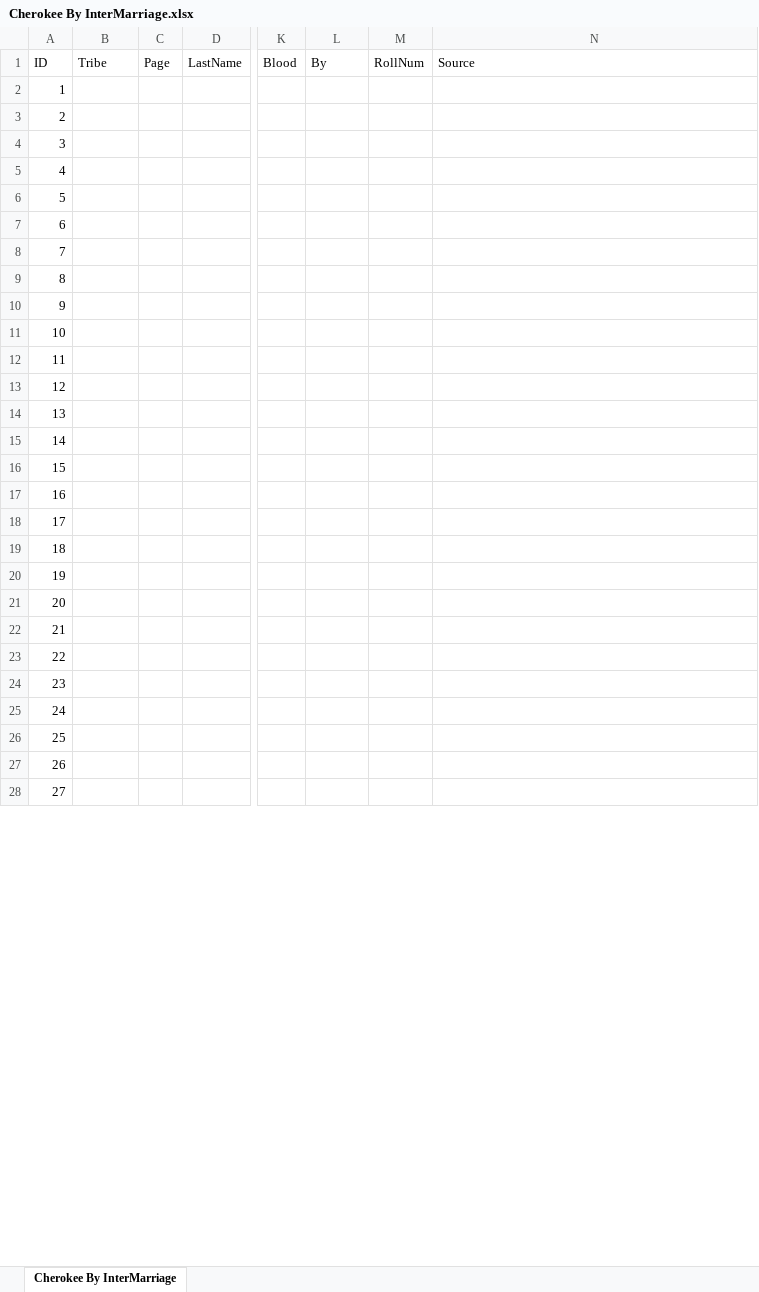
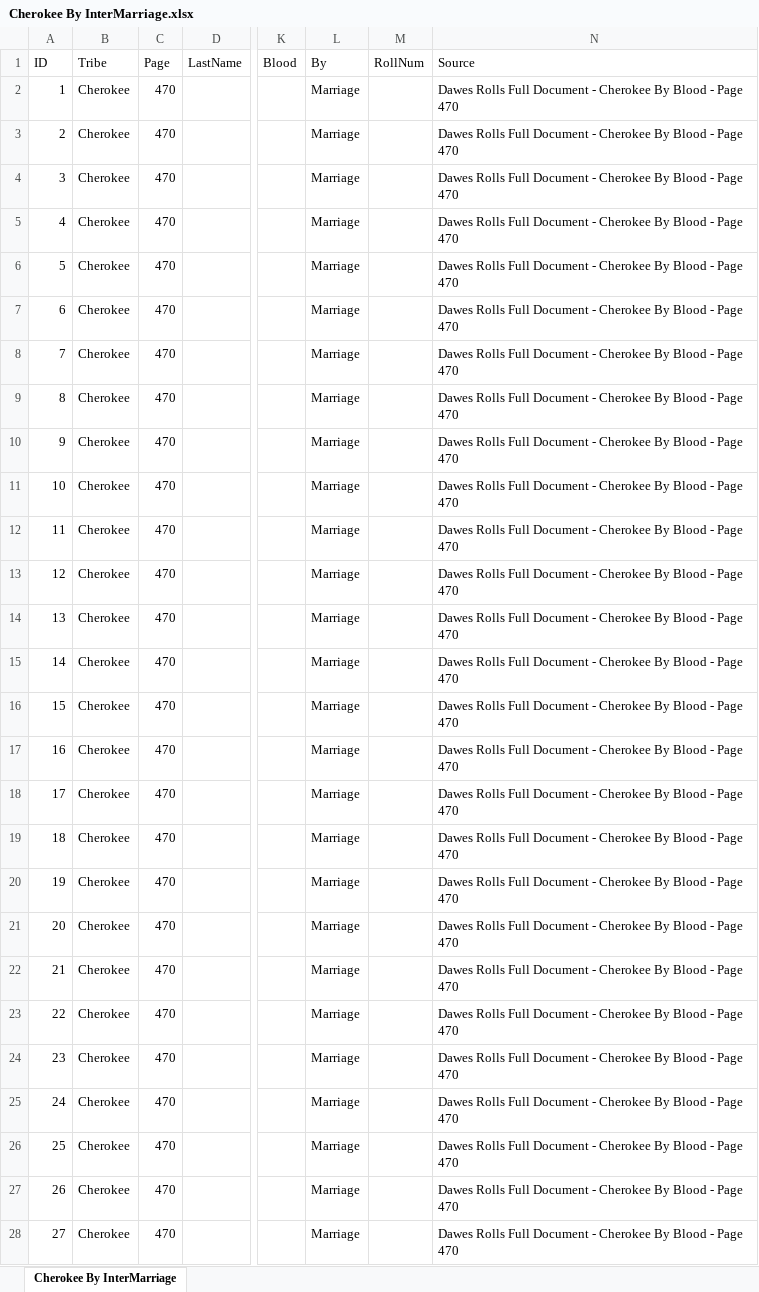
Before and after one commit to DeeRice/MySoftware, an Excel workbook: DawesRollsViewer/Dawes Rolls One Document/Cherokee/Cherokee By InterMarriage.xlsx, sheet Cherokee By InterMarriage, drawn as a sheet; only a part is shown, gaps mark what is left out; values as stored, in another font and other column widths than the file's, no borders; the diff covers the shown part only; the diff names each change by its address in the sheet, - before the commit and + after, or states it on an @@ line.

Commit message:
added data to cherokee by InterMarriage

```diff
--- a/DawesRollsViewer/Dawes Rolls One Document/Cherokee/Cherokee By InterMarriage.xlsx (sheet Cherokee By InterMarriage)
+++ b/DawesRollsViewer/Dawes Rolls One Document/Cherokee/Cherokee By InterMarriage.xlsx (sheet Cherokee By InterMarriage)
-B2:B28 (Tribe): (empty)
+B2:B28 (Tribe): Cherokee
-C2:C28 (Page): (empty)
+C2:C28 (Page): 470
-L2:L28 (By): (empty)
+L2:L28 (By): Marriage
-N2:N28 (Source): (empty)
+N2:N28 (Source): Dawes Rolls Full Document - Cherokee By Blood - Page 470
```
Also changed, not shown: 1044 edited cells elsewhere in this sheet.
